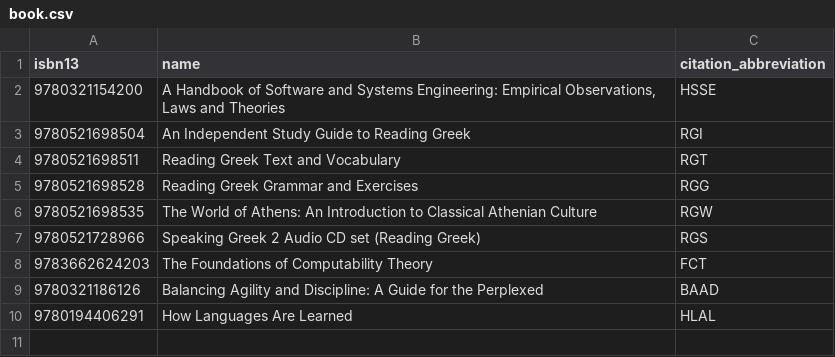
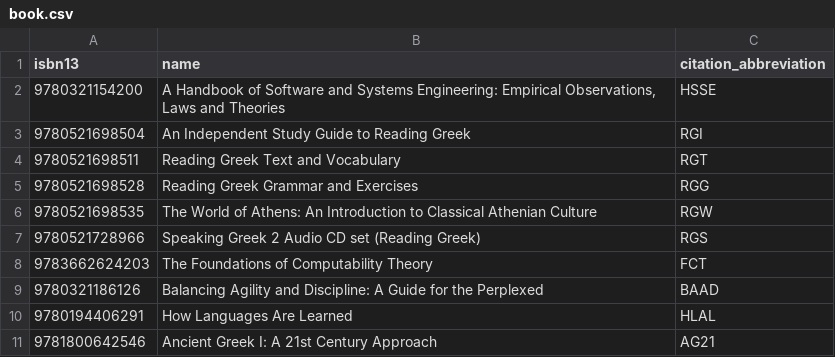
Before and after one commit to fmv1992/fmv1992_database, a CSV file: data/database/fmv1992_books_database/book.csv, drawn as a sheet.

Commit message:
updated data

```diff
--- a/data/database/fmv1992_books_database/book.csv
+++ b/data/database/fmv1992_books_database/book.csv
@@ -10 +10,2 @@ isbn13	name	citation_abbreviation
 9780194406291	How Languages Are Learned	HLAL
+9781800642546	Ancient Greek I: A 21st Century Approach	AG21
```
